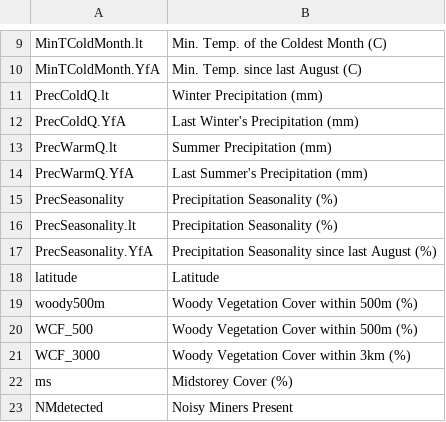
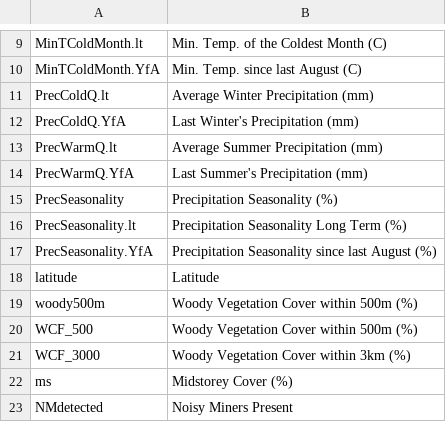
Before and after one commit to sustainablefarms/farm_biodiversity_app, a CSV file: data/nicecovarnames.csv, drawn as a sheet; only a part is shown, gaps mark what is left out.

Commit message:
finished first polish of report - YfA values are back to the mean for the ones that don't have influence

```diff
--- a/data/nicecovarnames.csv
+++ b/data/nicecovarnames.csv
@@ -10,8 +10,8 @@ MinTColdMonth.lt,Min. Temp. of the Coldest Month (C)
 MinTColdMonth.YfA,Min. Temp. since last August (C)
-PrecColdQ.lt,Winter Precipitation (mm)
+PrecColdQ.lt,Average Winter Precipitation (mm)
 PrecColdQ.YfA,Last Winter's Precipitation (mm)
-PrecWarmQ.lt,Summer Precipitation (mm)
+PrecWarmQ.lt,Average Summer Precipitation (mm)
 PrecWarmQ.YfA,Last Summer's Precipitation (mm)
 PrecSeasonality,Precipitation Seasonality (%)
-PrecSeasonality.lt,Precipitation Seasonality (%)
+PrecSeasonality.lt,Precipitation Seasonality Long Term (%)
 PrecSeasonality.YfA,Precipitation Seasonality since last August (%)
```
Also changed, not shown: 4 other files.
